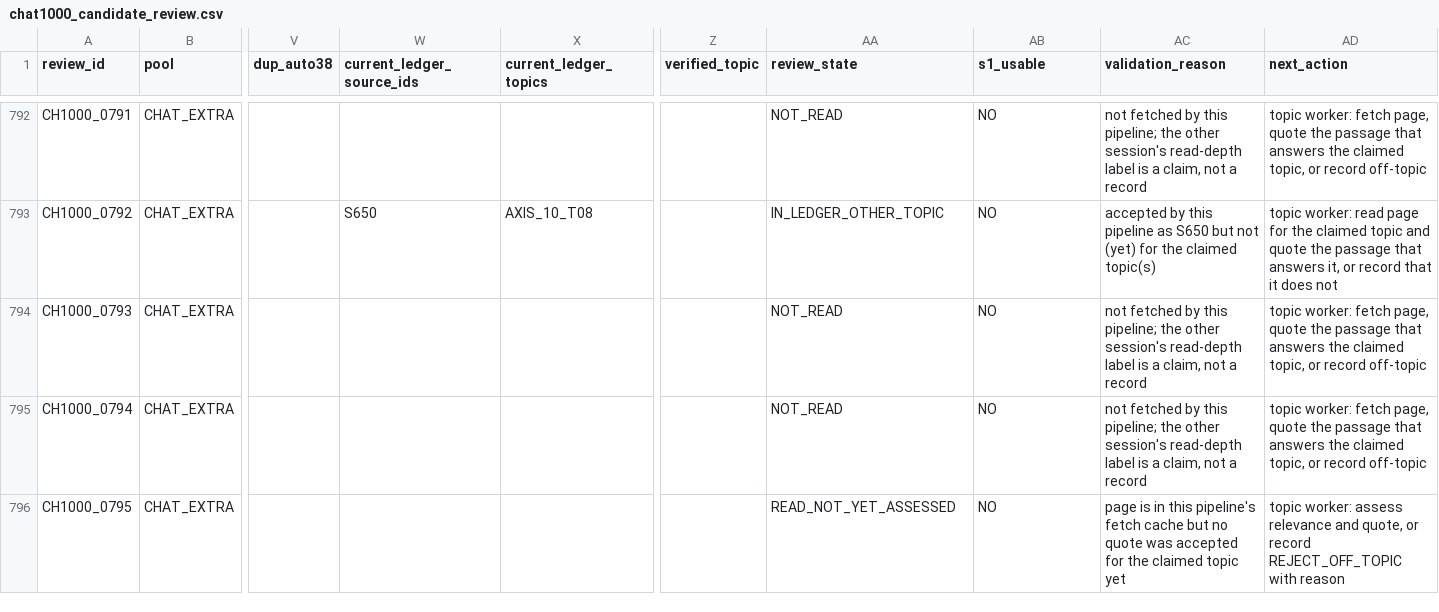
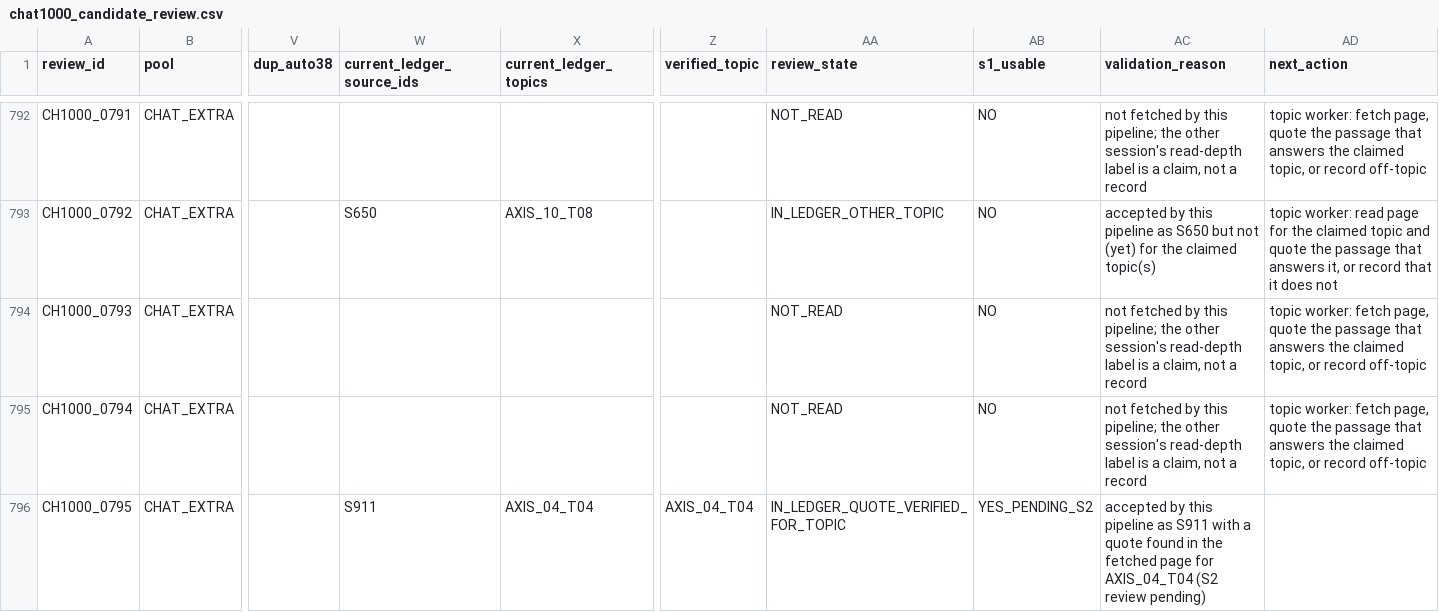
Before and after one commit to csta24055-sys/-, a CSV file: ai-document-market-research/registry/chat1000_candidate_review.csv, drawn as a sheet; only a part is shown, gaps mark what is left out; the diff covers the shown part only; the diff names each change by its address in the sheet, - before the commit and + after, or states it on an @@ line.

```diff
--- a/ai-document-market-research/registry/chat1000_candidate_review.csv
+++ b/ai-document-market-research/registry/chat1000_candidate_review.csv
-W796 (current_ledger_source_ids): (empty)
+W796 (current_ledger_source_ids): S911
-X796 (current_ledger_topics): (empty)
+X796 (current_ledger_topics): AXIS_04_T04
-Z796 (verified_topic): (empty)
+Z796 (verified_topic): AXIS_04_T04
-AA796 (review_state): READ_NOT_YET_ASSESSED
+AA796 (review_state): IN_LEDGER_QUOTE_VERIFIED_FOR_TOPIC
-AB796 (s1_usable): NO
+AB796 (s1_usable): YES_PENDING_S2
-AC796 (validation_reason): page is in this pipeline's fetch cache but no quote was accepted for the claimed topic yet
+AC796 (validation_reason): accepted by this pipeline as S911 with a quote found in the fetched page for AXIS_04_T04 (S2 review pending)
-AD796 (next_action): topic worker: assess relevance and quote, or record REJECT_OFF_TOPIC with reason
+AD796 (next_action): (empty)
```
Also changed, not shown: 103 edited cells elsewhere in this file, ai-document-market-research/registry/competitor_execution_status.csv, ai-document-market-research/registry/topic_execution_status.csv, 16 other files.
